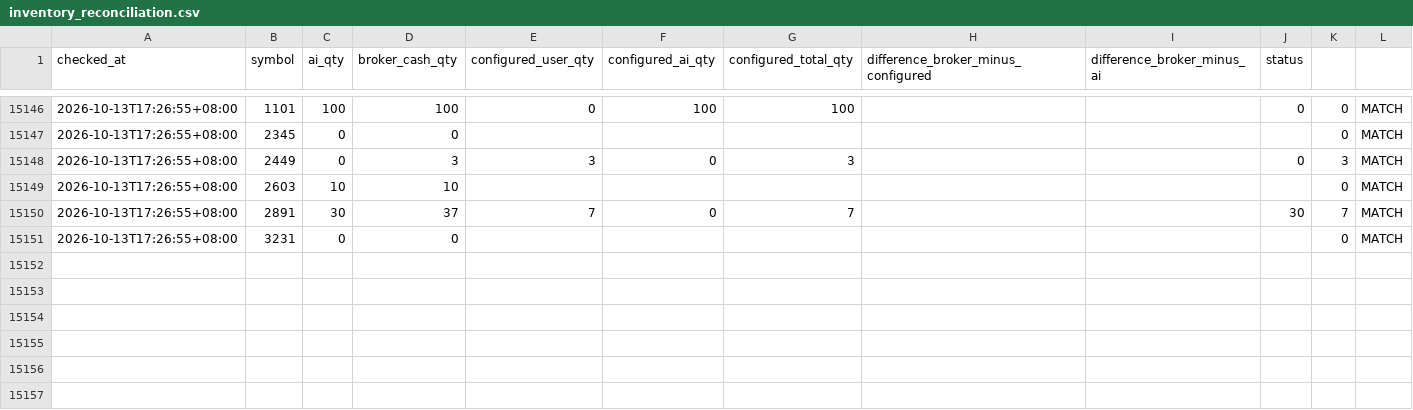
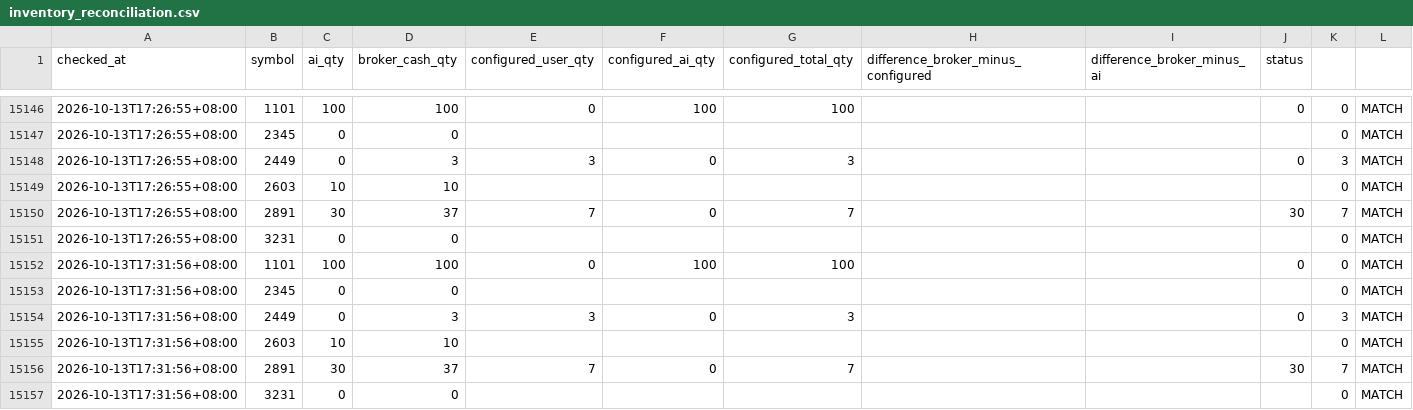
Before and after one commit to konakona-0827/STOCKLLMVER2, a CSV file: data/health/inventory_reconciliation.csv, drawn as a sheet; only a part is shown, gaps mark what is left out; the diff names each change by its address in the sheet, - before the commit and + after, or states it on an @@ line.

```diff
--- a/data/health/inventory_reconciliation.csv
+++ b/data/health/inventory_reconciliation.csv
+row 15152: 2026-10-13T17:31:56+08:00 | 1101 | 100 | 100 | 0 | 100 | 100 |  |  | 0 | 0 | MATCH
+row 15153: 2026-10-13T17:31:56+08:00 | 2345 | 0 | 0 |  |  |  |  |  |  | 0 | MATCH
+row 15154: 2026-10-13T17:31:56+08:00 | 2449 | 0 | 3 | 3 | 0 | 3 |  |  | 0 | 3 | MATCH
+row 15155: 2026-10-13T17:31:56+08:00 | 2603 | 10 | 10 |  |  |  |  |  |  | 0 | MATCH
+row 15156: 2026-10-13T17:31:56+08:00 | 2891 | 30 | 37 | 7 | 0 | 7 |  |  | 30 | 7 | MATCH
+row 15157: 2026-10-13T17:31:56+08:00 | 3231 | 0 | 0 |  |  |  |  |  |  | 0 | MATCH
```
Also changed, not shown: data/health/health_checks.csv, 4 other files.
